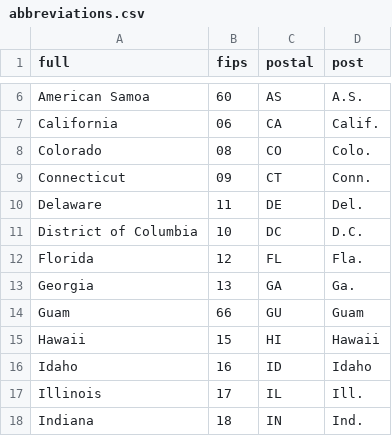
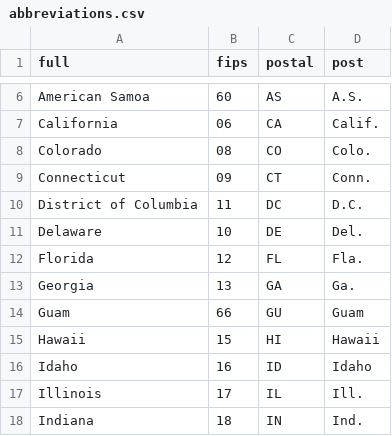
Before and after one commit to kevinschaul/us-abbreviations, a CSV file: src/abbreviations.csv, drawn as a sheet; only a part is shown, gaps mark what is left out.

```diff
--- a/src/abbreviations.csv
+++ b/src/abbreviations.csv
@@ -9,4 +9,4 @@ Colorado,08,CO,Colo.
 Connecticut,09,CT,Conn.
-Delaware,11,DE,Del.
-District of Columbia,10,DC,D.C.
+District of Columbia,11,DC,D.C.
+Delaware,10,DE,Del.
 Florida,12,FL,Fla.
```
Also changed, not shown: 1 other file.
